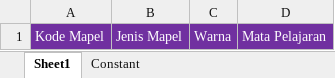
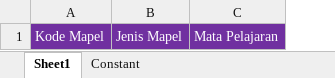
Before and after one commit to ridzimeko/jadwal-azmania, an Excel workbook: public/templates/template_mapel.xlsx, sheet Sheet1, drawn as a sheet; values as stored, in another font and other column widths than the file's, no borders; table styles not drawn; the diff names each change by its address in the sheet, - before the commit and + after, or states it on an @@ line.

```diff
--- a/public/templates/template_mapel.xlsx (sheet Sheet1)
+++ b/public/templates/template_mapel.xlsx (sheet Sheet1)
-column C, row 1: Warna
```
Also changed, not shown: public/templates/template_guru.xlsx, public/templates/template_jadwal.xlsx, 3 other files.
